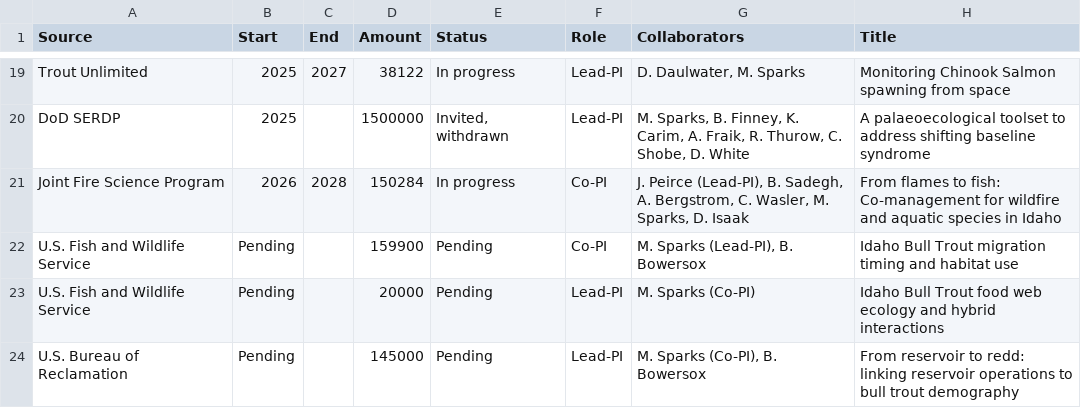
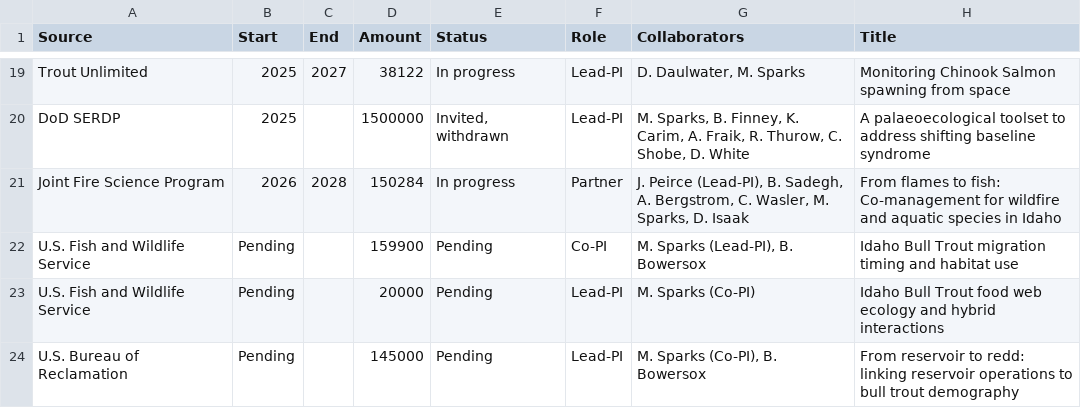
Before and after one commit to bmait101/CV, a CSV file: grant_income.csv, drawn as a sheet; only a part is shown, gaps mark what is left out.

```diff
--- a/grant_income.csv
+++ b/grant_income.csv
@@ -20,3 +20,3 @@ Trout Unlimited,2025,2027,38122,In progress,Lead-PI,"D. Daulwater, M. Sparks",Mo
 DoD SERDP,2025,,1500000,"Invited, withdrawn",Lead-PI,"M. Sparks, B. Finney, K. Carim, A. Fraik, R. Thurow, C. Shobe, D. White",A palaeoecological toolset to address shifting baseline syndrome
-Joint Fire Science Program,2026,2028,150284,In progress,Co-PI,"J. Peirce (Lead-PI), B. Sadegh, A. Bergstrom, C. Wasler, M. Sparks, D. Isaak",From flames to fish: Co-management for wildfire and aquatic species in Idaho
+Joint Fire Science Program,2026,2028,150284,In progress,Partner,"J. Peirce (Lead-PI), B. Sadegh, A. Bergstrom, C. Wasler, M. Sparks, D. Isaak",From flames to fish: Co-management for wildfire and aquatic species in Idaho
 U.S. Fish and Wildlife Service,Pending,,159900,Pending,Co-PI,"M. Sparks (Lead-PI), B. Bowersox",Idaho Bull Trout migration timing and habitat use
```
Also changed, not shown: invited_talks.csv, 5 other files.
